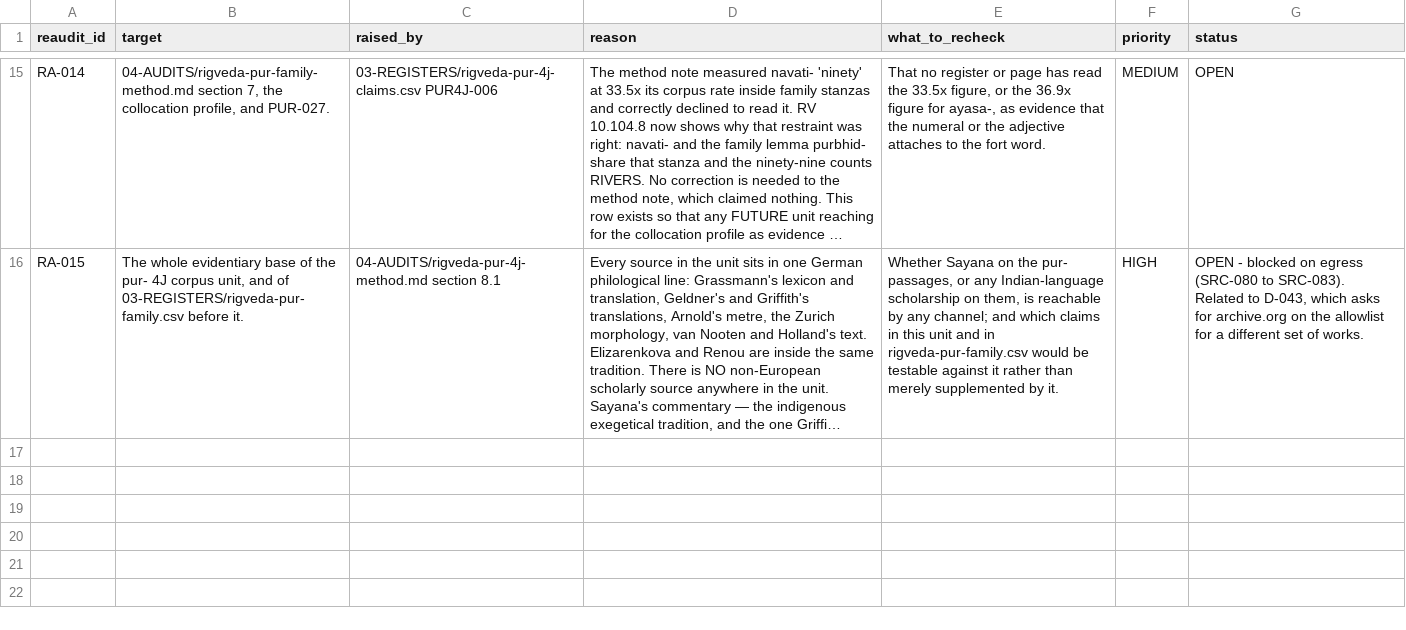
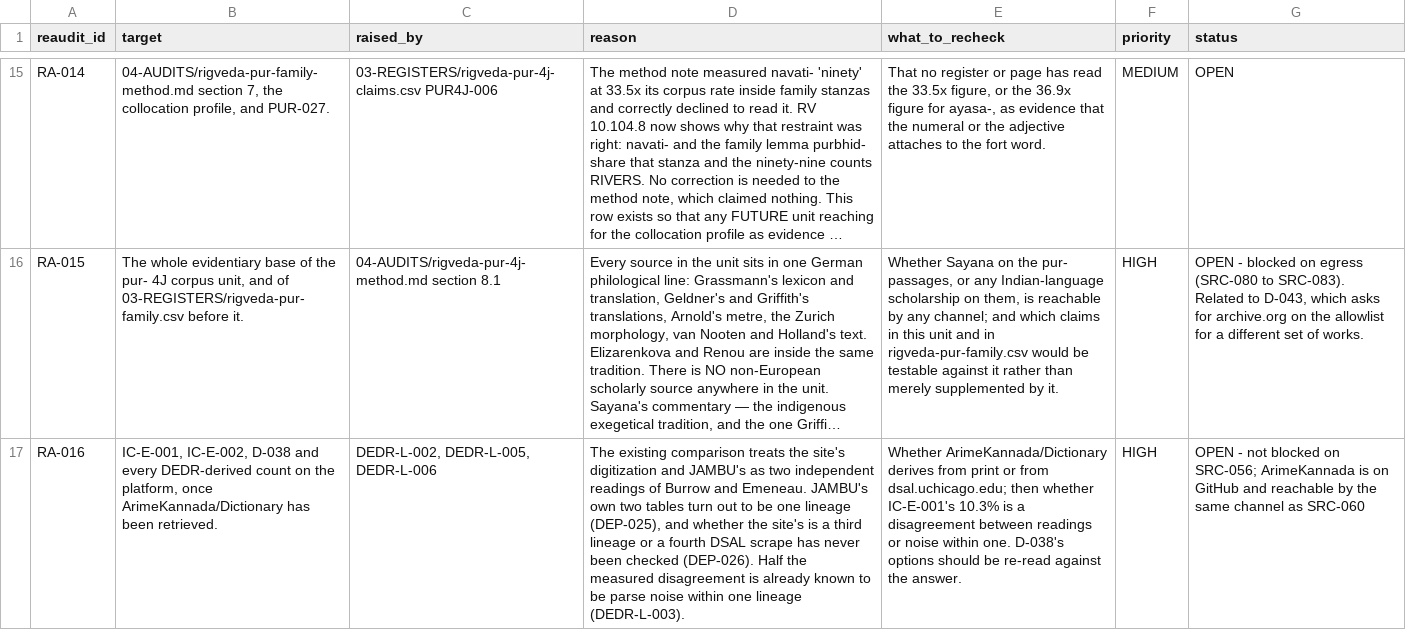
Before and after one commit to melakeela/research, a CSV file: 04-AUDITS/REAUDIT-QUEUE.csv, drawn as a sheet; only a part is shown, gaps mark what is left out; long unchanged cells end in …; the diff names each change by its address in the sheet, - before the commit and + after, or states it on an @@ line.

```diff
--- a/04-AUDITS/REAUDIT-QUEUE.csv
+++ b/04-AUDITS/REAUDIT-QUEUE.csv
+row 17: RA-016 | IC-E-001, IC-E-002, D-038 and every DEDR-derived count on the platform, once ArimeKannada/Dictionary has been retrieved. | DEDR-L-002, DEDR-L-005, DEDR-L-006 | The existing comparison treats the site's digitization and JAMBU's as two independent readings of Burrow and Emeneau. JAMBU's own two tables turn out to be one lineage (DEP-025), and whether the site's is a third lineage or a fourth DSAL scrape has never been checked (DEP-026). Half the measured disagreement is already known to be parse noise within one lineage (DEDR-L-003). | Whether ArimeKannada/Dictionary derives from print or from dsal.uchicago.edu; then whether IC-E-001's 10.3% is a disagreement between readings or noise within one. D-038's options should be re-read against the answer. | HIGH | OPEN - not blocked on SRC-056; ArimeKannada is on GitHub and reachable by the same channel as SRC-060
```
Also changed, not shown: 02-SOURCES/access-ledger.csv, 02-SOURCES/dependency.csv, 3 other files.
